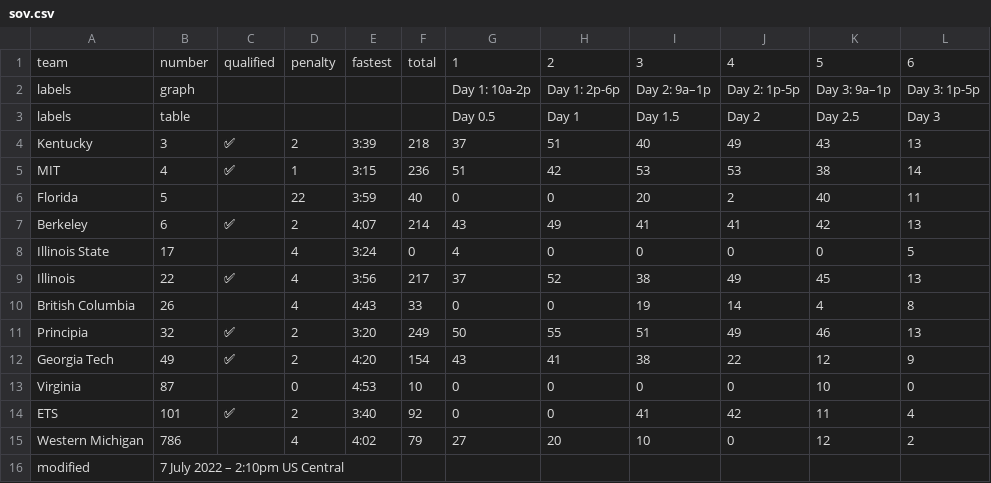
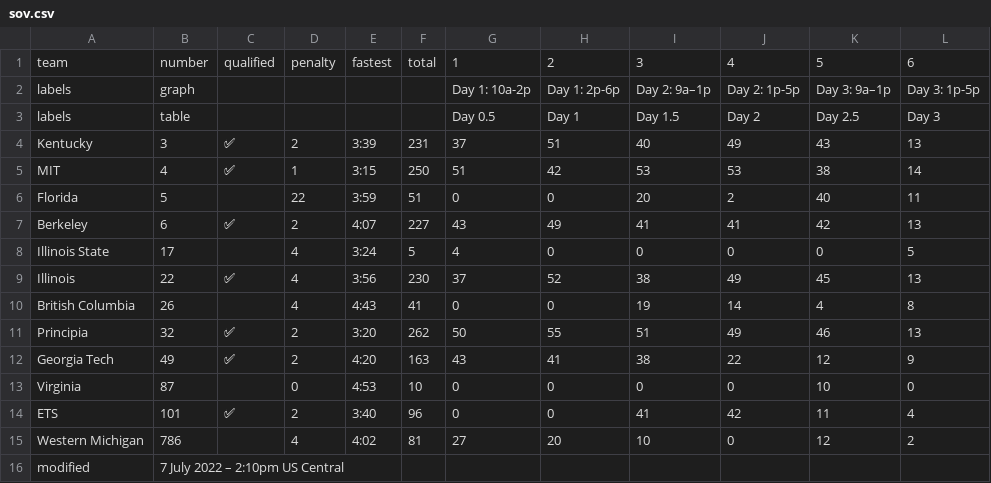
Before and after one commit to jtmullen/asc-fsgp-2022-results, a CSV file: _data/fsgp/sov.csv, drawn as a sheet.

Commit message:
Fix sov totals

```diff
--- a/_data/fsgp/sov.csv
+++ b/_data/fsgp/sov.csv
@@ -3,14 +3,14 @@ labels,graph,,,,,Day 1: 10a-2p,Day 1: 2p-6p,Day 2: 9a–1p,Day 2: 1p-5p,Day 3: 9
 labels,table,,,,,Day 0.5,Day 1,Day 1.5,Day 2,Day 2.5,Day 3
-Kentucky,3,✅,2,3:39,218,37,51,40,49,43,13
-MIT,4,✅,1,3:15,236,51,42,53,53,38,14
-Florida,5,,22,3:59,40,0,0,20,2,40,11
-Berkeley,6,✅,2,4:07,214,43,49,41,41,42,13
-Illinois State,17,,4,3:24,0,4,0,0,0,0,5
-Illinois,22,✅,4,3:56,217,37,52,38,49,45,13
-British Columbia,26,,4,4:43,33,0,0,19,14,4,8
-Principia,32,✅,2,3:20,249,50,55,51,49,46,13
-Georgia Tech,49,✅,2,4:20,154,43,41,38,22,12,9
+Kentucky,3,✅,2,3:39,231,37,51,40,49,43,13
+MIT,4,✅,1,3:15,250,51,42,53,53,38,14
+Florida,5,,22,3:59,51,0,0,20,2,40,11
+Berkeley,6,✅,2,4:07,227,43,49,41,41,42,13
+Illinois State,17,,4,3:24,5,4,0,0,0,0,5
+Illinois,22,✅,4,3:56,230,37,52,38,49,45,13
+British Columbia,26,,4,4:43,41,0,0,19,14,4,8
+Principia,32,✅,2,3:20,262,50,55,51,49,46,13
+Georgia Tech,49,✅,2,4:20,163,43,41,38,22,12,9
 Virginia,87,,0,4:53,10,0,0,0,0,10,0
-ETS,101,✅,2,3:40,92,0,0,41,42,11,4
-Western Michigan,786,,4,4:02,79,27,20,10,0,12,2
+ETS,101,✅,2,3:40,96,0,0,41,42,11,4
+Western Michigan,786,,4,4:02,81,27,20,10,0,12,2
 modified,7 July 2022 – 2:10pm US Central,,,,,,,,,,
```
